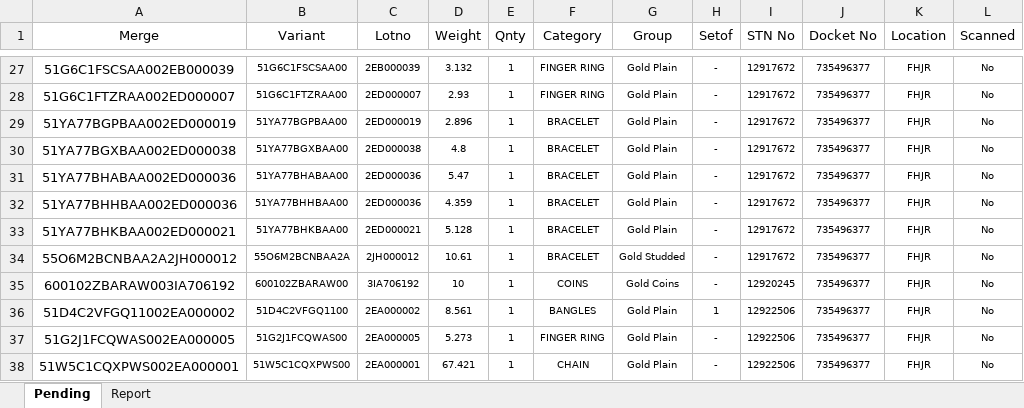
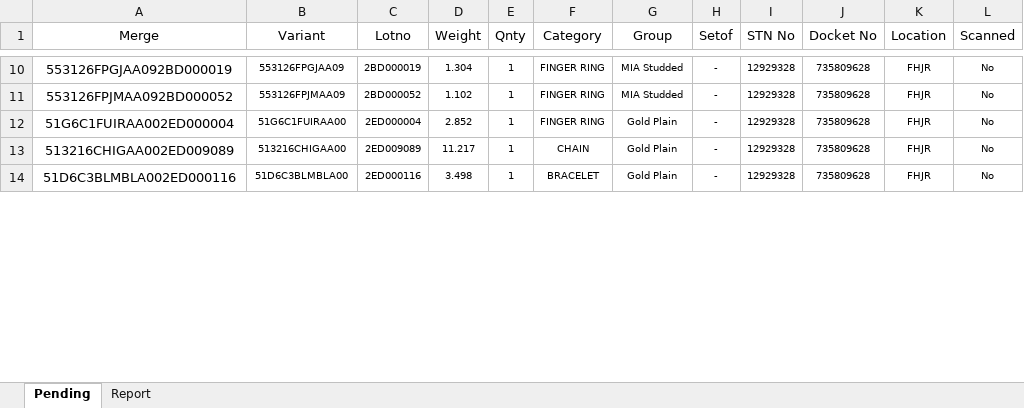
Before and after one commit to sravanarun/Inwarding_scanner, an Excel workbook: Product_receipt.xlsx, sheet Pending, drawn as a sheet; only a part is shown, gaps mark what is left out; values as stored, in another font and other column widths than the file's, no borders; table styles not drawn; removed rows and columns are numbered as before the commit, all else as after; the diff covers the shown part only; the diff names each change by its address in the sheet, - before the commit and + after, or states it on an @@ line.

Commit message:
Add files via upload

```diff
--- a/Product_receipt.xlsx (sheet Pending)
+++ b/Product_receipt.xlsx (sheet Pending)
-A10 (Merge): 51G6C1FSCSAA002EB000039
+A10 (Merge): 553126FPGJAA092BD000019
-B10 (Variant): 51G6C1FSCSAA00
+B10 (Variant): 553126FPGJAA09
-C10 (Lotno): 2EB000039
+C10 (Lotno): 2BD000019
-D10 (Weight): 3.132
+D10 (Weight): 1.304
-G10 (Group): Gold Plain
+G10 (Group): MIA Studded
-I10 (STN No): 12917672
+I10 (STN No): 12929328
-J10 (Docket No): 735496377
+J10 (Docket No): 735809628
+row 11: 553126FPJMAA092BD000052 | 553126FPJMAA09 | 2BD000052 | 1.102 | 1 | FINGER RING | MIA Studded | - | 12929328 | 735809628 | FHJR | No
-A12 (Merge): 51G6C1FTZRAA002ED000007
+A12 (Merge): 51G6C1FUIRAA002ED000004
-B12 (Variant): 51G6C1FTZRAA00
+B12 (Variant): 51G6C1FUIRAA00
-C12 (Lotno): 2ED000007
+C12 (Lotno): 2ED000004
-D12 (Weight): 2.93
+D12 (Weight): 2.852
-I12 (STN No): 12917672
+I12 (STN No): 12929328
-J12 (Docket No): 735496377
+J12 (Docket No): 735809628
-row 29: 51YA77BGPBAA002ED000019 | 51YA77BGPBAA00 | 2ED000019 | 2.896 | 1 | BRACELET | Gold Plain | - | 12917672 | 735496377 | FHJR | No
-row 30: 51YA77BGXBAA002ED000038 | 51YA77BGXBAA00 | 2ED000038 | 4.8 | 1 | BRACELET | Gold Plain | - | 12917672 | 735496377 | FHJR | No
-row 31: 51YA77BHABAA002ED000036 | 51YA77BHABAA00 | 2ED000036 | 5.47 | 1 | BRACELET | Gold Plain | - | 12917672 | 735496377 | FHJR | No
+row 13: 513216CHIGAA002ED009089 | 513216CHIGAA00 | 2ED009089 | 11.217 | 1 | CHAIN | Gold Plain | - | 12929328 | 735809628 | FHJR | No
-A14 (Merge): 51YA77BHHBAA002ED000036
+A14 (Merge): 51D6C3BLMBLA002ED000116
-B14 (Variant): 51YA77BHHBAA00
+B14 (Variant): 51D6C3BLMBLA00
-C14 (Lotno): 2ED000036
+C14 (Lotno): 2ED000116
-D14 (Weight): 4.359
+D14 (Weight): 3.498
-I14 (STN No): 12917672
+I14 (STN No): 12929328
-J14 (Docket No): 735496377
+J14 (Docket No): 735809628
-row 33: 51YA77BHKBAA002ED000021 | 51YA77BHKBAA00 | 2ED000021 | 5.128 | 1 | BRACELET | Gold Plain | - | 12917672 | 735496377 | FHJR | No
-row 34: 55O6M2BCNBAA2A2JH000012 | 55O6M2BCNBAA2A | 2JH000012 | 10.61 | 1 | BRACELET | Gold Studded | - | 12917672 | 735496377 | FHJR | No
-row 35: 600102ZBARAW003IA706192 | 600102ZBARAW00 | 3IA706192 | 10 | 1 | COINS | Gold Coins | - | 12920245 | 735496377 | FHJR | No
-row 36: 51D4C2VFGQ11002EA000002 | 51D4C2VFGQ1100 | 2EA000002 | 8.561 | 1 | BANGLES | Gold Plain | 1 | 12922506 | 735496377 | FHJR | No
-row 37: 51G2J1FCQWAS002EA000005 | 51G2J1FCQWAS00 | 2EA000005 | 5.273 | 1 | FINGER RING | Gold Plain | - | 12922506 | 735496377 | FHJR | No
-row 38: 51W5C1CQXPWS002EA000001 | 51W5C1CQXPWS00 | 2EA000001 | 67.421 | 1 | CHAIN | Gold Plain | - | 12922506 | 735496377 | FHJR | No
```
Also changed, not shown: 22 added rows, 73 removed rows and 99 edited cells elsewhere in this sheet, sheet Report.
